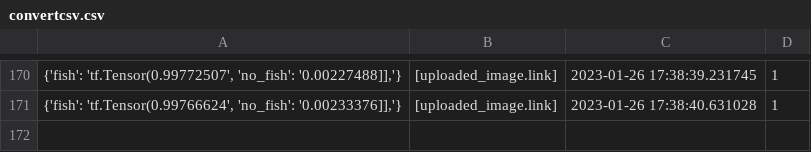
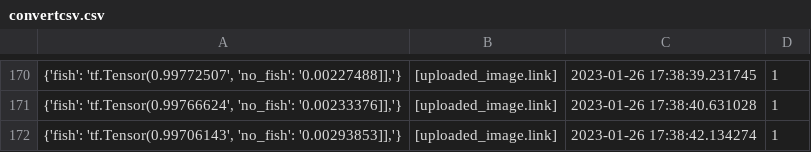
Before and after one commit to cogrpar/FishNetStreamCapture, a CSV file: convertcsv.csv, drawn as a sheet; only a part is shown, gaps mark what is left out.

```diff
--- a/convertcsv.csv
+++ b/convertcsv.csv
@@ -171 +171,2 @@
 "{'fish': 'tf.Tensor(0.99766624', 'no_fish': '0.00233376]],'}",[uploaded_image.link],2023-01-26 17:38:40.631028,1
+"{'fish': 'tf.Tensor(0.99706143', 'no_fish': '0.00293853]],'}",[uploaded_image.link],2023-01-26 17:38:42.134274,1
```
Also changed, not shown: 2 other files.
